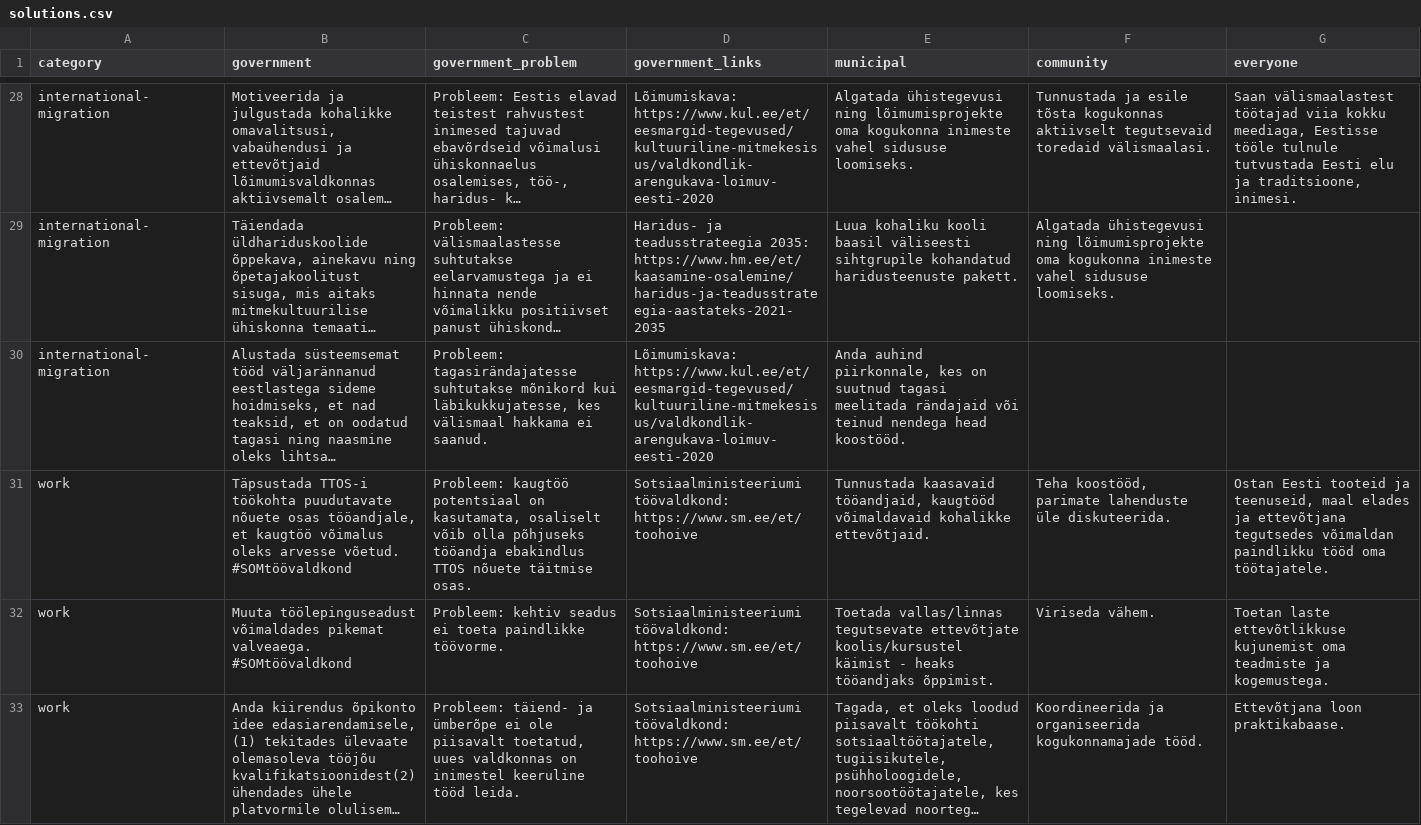
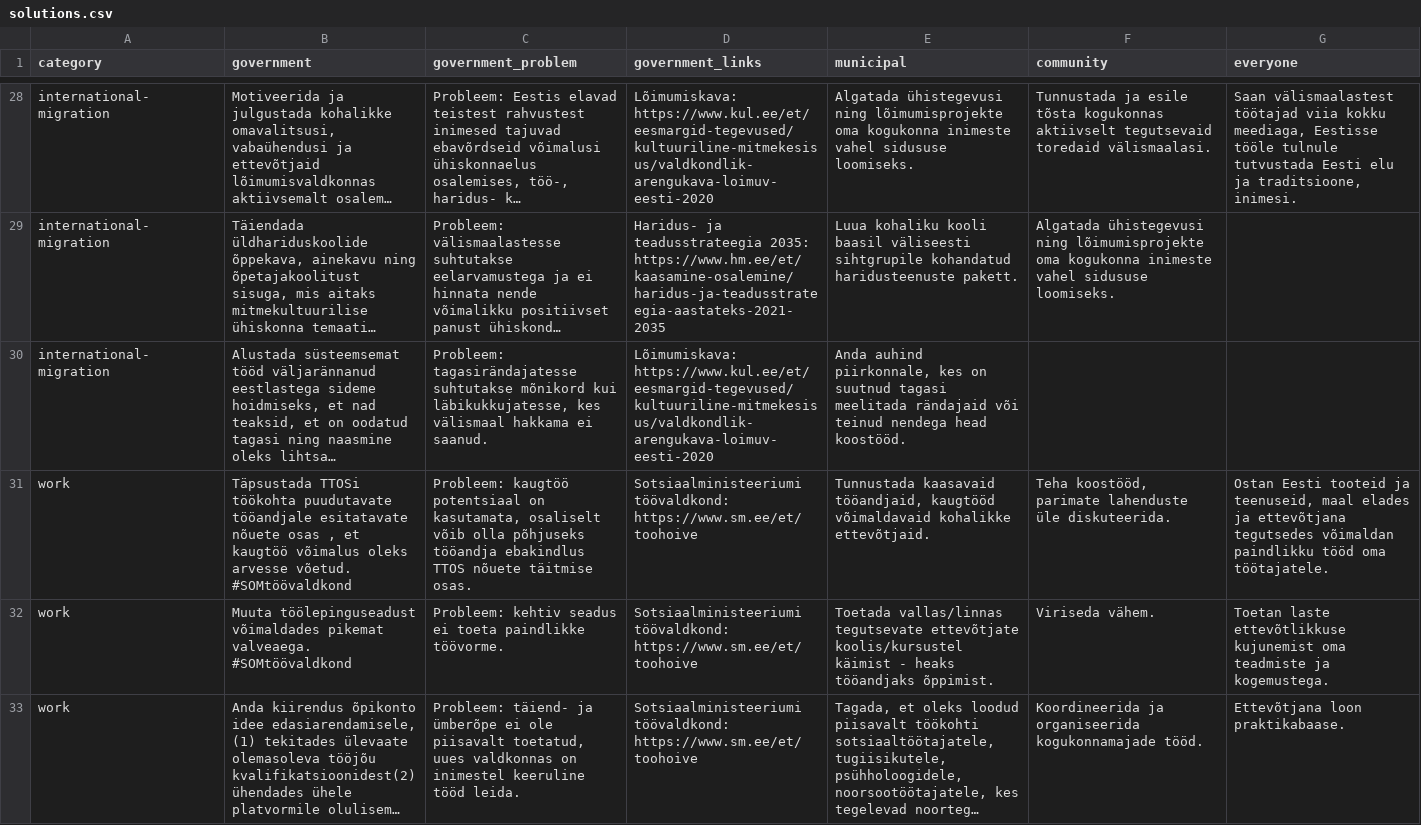
Before and after one commit to rahvaalgatus/kestame, a CSV file: content/solutions.csv, drawn as a sheet; only a part is shown, gaps mark what is left out; long unchanged cells end in …; the diff covers the shown part only; the diff names each change by its address in the sheet, - before the commit and + after, or states it on an @@ line.

Commit message:
Update solutions.

```diff
--- a/content/solutions.csv
+++ b/content/solutions.csv
-B31 (government): Täpsustada TTOS-i töökohta puudutavate nõuete osas tööandjale, et kaugtöö…
+B31 (government): Täpsustada TTOSi töökohta puudutavate tööandjale esitatavate nõuete osas , et kaugtöö…
```
Also changed, not shown: 12 edited cells elsewhere in this file.
